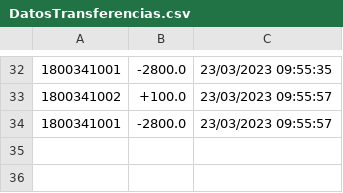
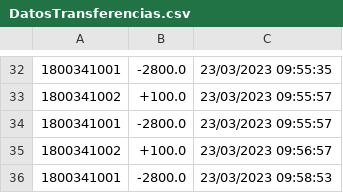
Before and after one commit to LuisMiguelMedina/EVALS-POO, a CSV file: out/production/EVALS-POO/CSVArchivos/DatosTransferencias.csv, drawn as a sheet; only a part is shown, gaps mark what is left out.

```diff
--- a/out/production/EVALS-POO/CSVArchivos/DatosTransferencias.csv
+++ b/out/production/EVALS-POO/CSVArchivos/DatosTransferencias.csv
@@ -34 +34,3 @@
 1800341001,-2800.0,23/03/2023 09:55:57
+1800341002,+100.0,23/03/2023 09:56:57
+1800341001,-2800.0,23/03/2023 09:58:53
```
Also changed, not shown: 35 other files.
